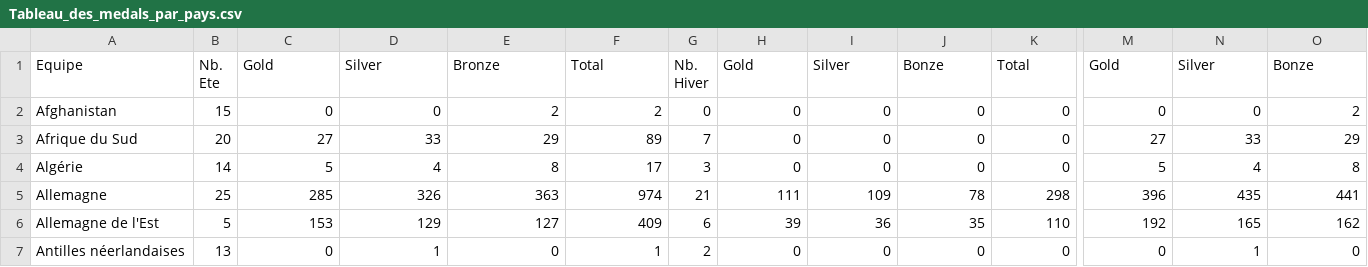
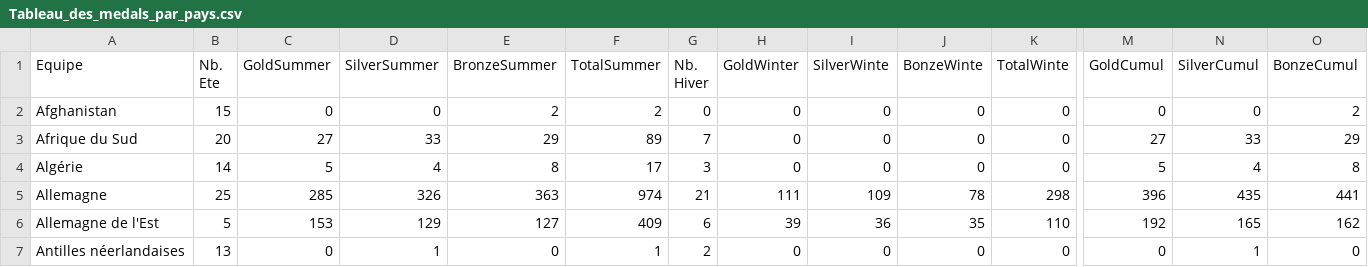
Before and after one commit to NoamXD8/olympics, a CSV file: Tableau_des_medals_par_pays.csv, drawn as a sheet; only a part is shown, gaps mark what is left out; the diff names each change by its address in the sheet, - before the commit and + after, or states it on an @@ line.

Commit message:
Update Tableau_des_medals_par_pays.csv

```diff
--- a/Tableau_des_medals_par_pays.csv
+++ b/Tableau_des_medals_par_pays.csv
-C1: Gold
+C1: GoldSummer
-D1: Silver
+D1: SilverSummer
-E1: Bronze
+E1: BronzeSummer
-F1: Total
+F1: TotalSummer
-H1: Gold
+H1: GoldWinter
-I1: Silver
+I1: SilverWinte
-J1: Bonze
+J1: BonzeWinte
-K1: Total
+K1: TotalWinte
-M1: Gold
+M1: GoldCumul
-N1: Silver
+N1: SilverCumul
-O1: Bonze
+O1: BonzeCumul
```
